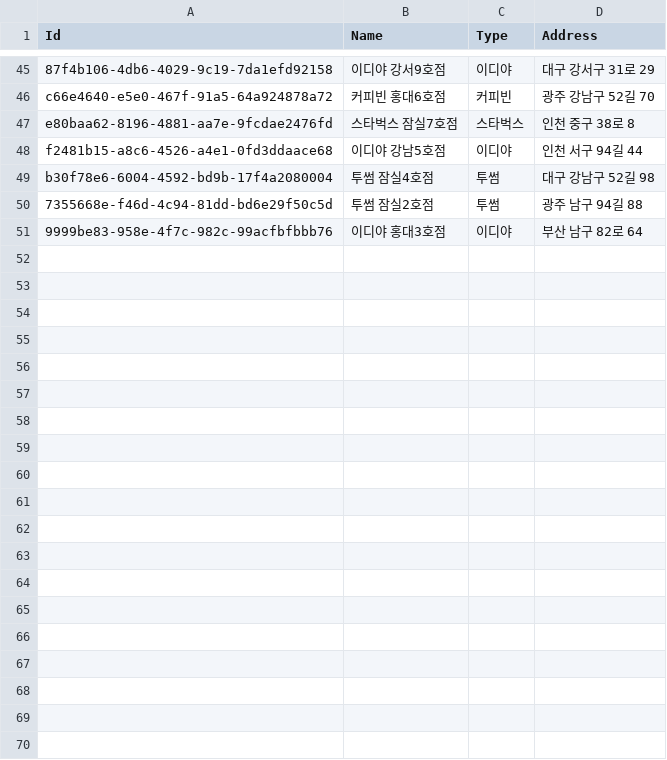
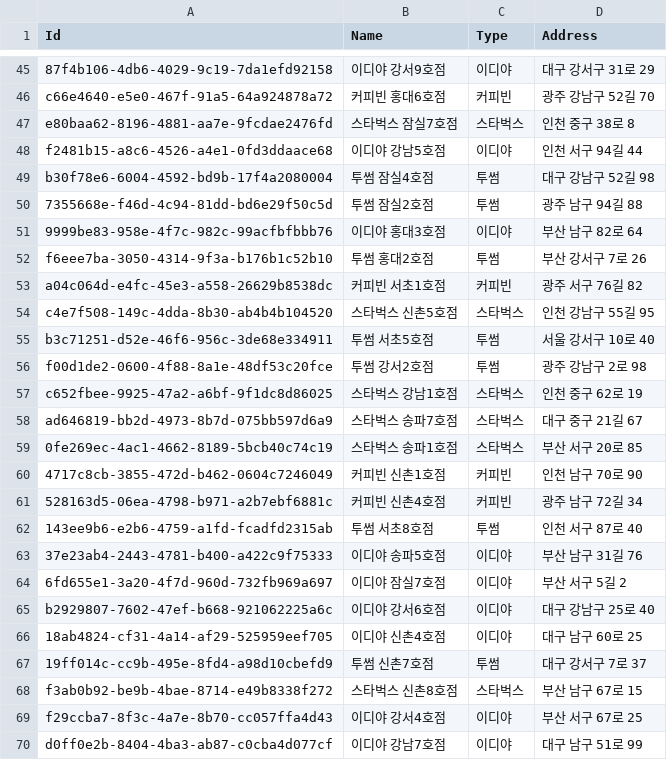
Before and after one commit to Minjoo522/SeSAC, a CSV file: python/flask_mission/src/store.csv, drawn as a sheet; only a part is shown, gaps mark what is left out; the diff covers the shown part only; the diff names each change by its address in the sheet, - before the commit and + after, or states it on an @@ line.

```diff
--- a/python/flask_mission/src/store.csv
+++ b/python/flask_mission/src/store.csv
+row 52: f6eee7ba-3050-4314-9f3a-b176b1c52b10 | 투썸 홍대2호점 | 투썸 | 부산 강서구 7로 26
+row 53: a04c064d-e4fc-45e3-a558-26629b8538dc | 커피빈 서초1호점 | 커피빈 | 광주 서구 76길 82
+row 54: c4e7f508-149c-4dda-8b30-ab4b4b104520 | 스타벅스 신촌5호점 | 스타벅스 | 인천 강남구 55길 95
+row 55: b3c71251-d52e-46f6-956c-3de68e334911 | 투썸 서초5호점 | 투썸 | 서울 강서구 10로 40
+row 56: f00d1de2-0600-4f88-8a1e-48df53c20fce | 투썸 강서2호점 | 투썸 | 광주 강남구 2로 98
+row 57: c652fbee-9925-47a2-a6bf-9f1dc8d86025 | 스타벅스 강남1호점 | 스타벅스 | 인천 중구 62로 19
+row 58: ad646819-bb2d-4973-8b7d-075bb597d6a9 | 스타벅스 송파7호점 | 스타벅스 | 대구 중구 21길 67
+row 59: 0fe269ec-4ac1-4662-8189-5bcb40c74c19 | 스타벅스 송파1호점 | 스타벅스 | 부산 서구 20로 85
+row 60: 4717c8cb-3855-472d-b462-0604c7246049 | 커피빈 신촌1호점 | 커피빈 | 인천 남구 70로 90
+row 61: 528163d5-06ea-4798-b971-a2b7ebf6881c | 커피빈 신촌4호점 | 커피빈 | 광주 남구 72길 34
+row 62: 143ee9b6-e2b6-4759-a1fd-fcadfd2315ab | 투썸 서초8호점 | 투썸 | 인천 서구 87로 40
+row 63: 37e23ab4-2443-4781-b400-a422c9f75333 | 이디야 송파5호점 | 이디야 | 부산 남구 31길 76
+row 64: 6fd655e1-3a20-4f7d-960d-732fb969a697 | 이디야 잠실7호점 | 이디야 | 부산 서구 5길 2
+row 65: b2929807-7602-47ef-b668-921062225a6c | 이디야 강서6호점 | 이디야 | 대구 강남구 25로 40
+row 66: 18ab4824-cf31-4a14-af29-525959eef705 | 이디야 신촌4호점 | 이디야 | 대구 남구 60로 25
+row 67: 19ff014c-cc9b-495e-8fd4-a98d10cbefd9 | 투썸 신촌7호점 | 투썸 | 대구 강서구 7로 37
+row 68: f3ab0b92-be9b-4bae-8714-e49b8338f272 | 스타벅스 신촌8호점 | 스타벅스 | 부산 남구 67로 15
+row 69: f29ccba7-8f3c-4a7e-8b70-cc057ffa4d43 | 이디야 강서4호점 | 이디야 | 부산 서구 67로 25
+row 70: d0ff0e2b-8404-4ba3-ab87-c0cba4d077cf | 이디야 강남7호점 | 이디야 | 대구 남구 51로 99
```
Also changed, not shown: 31 added rows elsewhere in this file, 11 other files.
